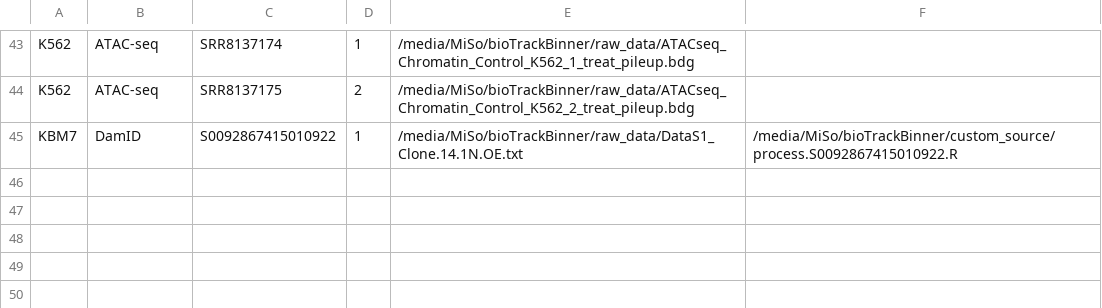
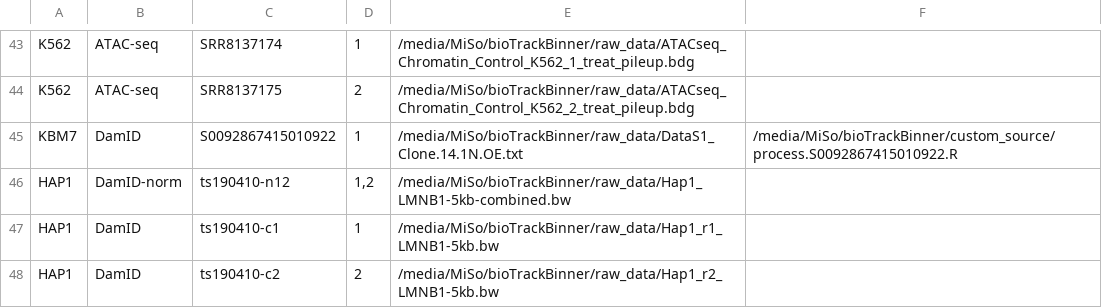
Before and after one commit to ggirelli/bioTrackBinner, a TSV file: referenceTable.tsv, drawn as a sheet; only a part is shown, gaps mark what is left out; the diff names each change by its address in the sheet, - before the commit and + after, or states it on an @@ line.

Commit message:
Added hg19 HAP1 DamID

```diff
--- a/referenceTable.tsv
+++ b/referenceTable.tsv
+row 46: HAP1 | DamID-norm | ts190410-n12 | 1,2 | /media/MiSo/bioTrackBinner/raw_data/Hap1_LMNB1-5kb-combined.bw
+row 47: HAP1 | DamID | ts190410-c1 | 1 | /media/MiSo/bioTrackBinner/raw_data/Hap1_r1_LMNB1-5kb.bw
+row 48: HAP1 | DamID | ts190410-c2 | 2 | /media/MiSo/bioTrackBinner/raw_data/Hap1_r2_LMNB1-5kb.bw
```
